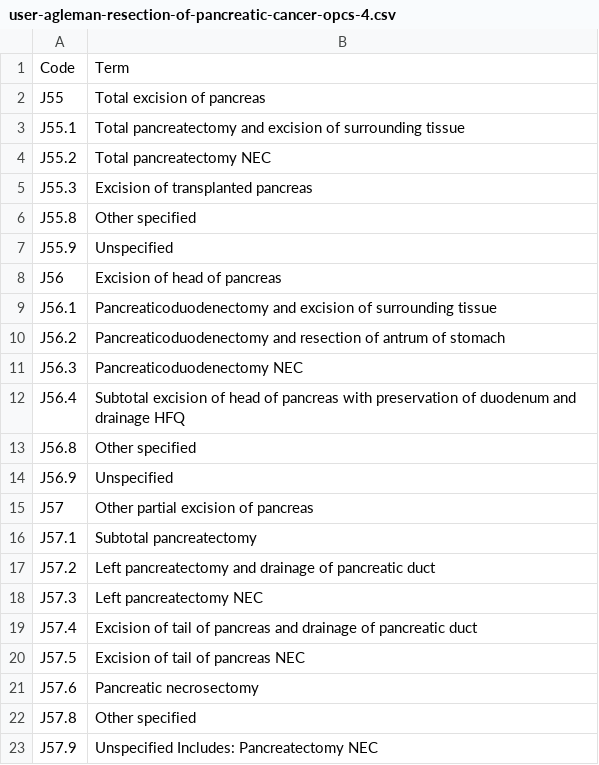
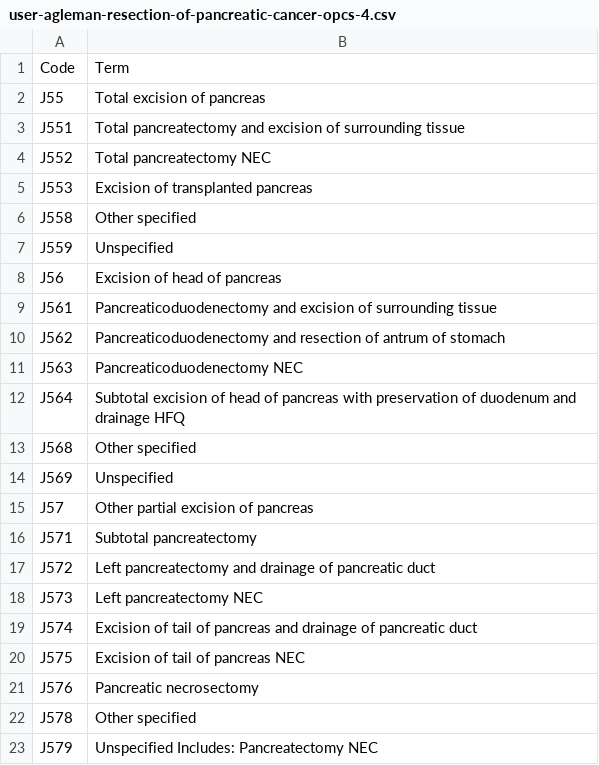
Before and after one commit to opensafely/PaCa_Enzyme_Rx, a CSV file: codelists/user-agleman-resection-of-pancreatic-cancer-opcs-4.csv, drawn as a sheet.

```diff
--- a/codelists/user-agleman-resection-of-pancreatic-cancer-opcs-4.csv
+++ b/codelists/user-agleman-resection-of-pancreatic-cancer-opcs-4.csv
@@ -2,22 +2,22 @@ Code,Term
 J55,Total excision of pancreas
-J55.1,Total pancreatectomy and excision of surrounding tissue
-J55.2,Total pancreatectomy NEC
-J55.3,Excision of transplanted pancreas
-J55.8,Other specified
-J55.9,Unspecified
+J551,Total pancreatectomy and excision of surrounding tissue
+J552,Total pancreatectomy NEC
+J553,Excision of transplanted pancreas
+J558,Other specified
+J559,Unspecified
 J56,Excision of head of pancreas
-J56.1,Pancreaticoduodenectomy and excision of surrounding tissue
-J56.2,Pancreaticoduodenectomy and resection of antrum of stomach
-J56.3,Pancreaticoduodenectomy NEC
-J56.4,Subtotal excision of head of pancreas with preservation of duodenum and drainage HFQ
-J56.8,Other specified
-J56.9,Unspecified
+J561,Pancreaticoduodenectomy and excision of surrounding tissue
+J562,Pancreaticoduodenectomy and resection of antrum of stomach
+J563,Pancreaticoduodenectomy NEC
+J564,Subtotal excision of head of pancreas with preservation of duodenum and drainage HFQ
+J568,Other specified
+J569,Unspecified
 J57,Other partial excision of pancreas
-J57.1,Subtotal pancreatectomy
-J57.2,Left pancreatectomy and drainage of pancreatic duct
-J57.3,Left pancreatectomy NEC
-J57.4,Excision of tail of pancreas and drainage of pancreatic duct
-J57.5,Excision of tail of pancreas NEC
-J57.6,Pancreatic necrosectomy
-J57.8,Other specified
-J57.9,Unspecified Includes: Pancreatectomy NEC
+J571,Subtotal pancreatectomy
+J572,Left pancreatectomy and drainage of pancreatic duct
+J573,Left pancreatectomy NEC
+J574,Excision of tail of pancreas and drainage of pancreatic duct
+J575,Excision of tail of pancreas NEC
+J576,Pancreatic necrosectomy
+J578,Other specified
+J579,Unspecified Includes: Pancreatectomy NEC
```
Also changed, not shown: 5 other files.
